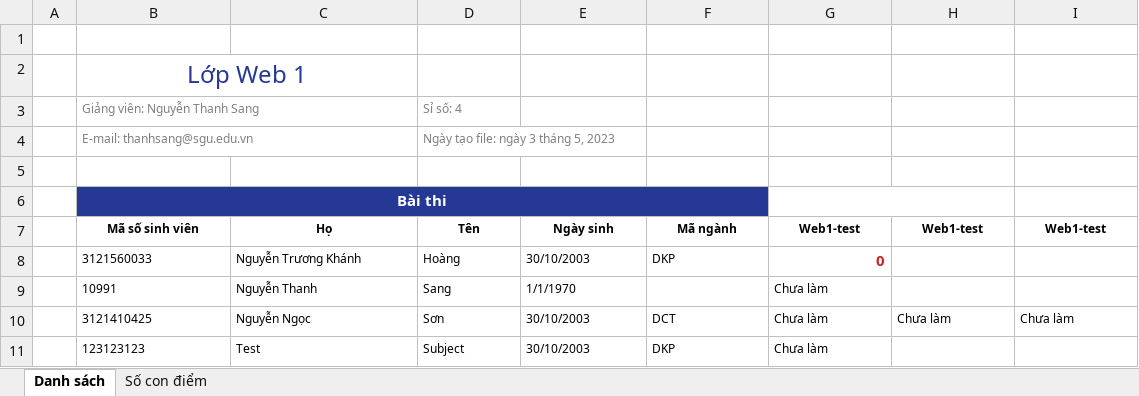
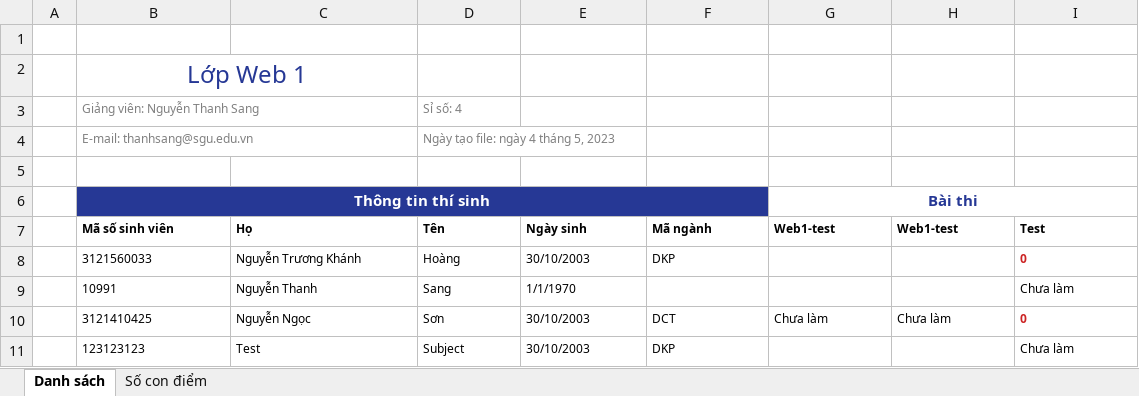
Before and after one commit to Nolb226/onetest, an Excel workbook: server/class-excel/841109222-12.xlsx, sheet Danh sách, drawn as a sheet; values as stored, in another font and other column widths than the file's, no borders; removed rows and columns are numbered as before the commit, all else as after; the diff names each change by its address in the sheet, - before the commit and + after, or states it on an @@ line.

```diff
--- a/server/class-excel/841109222-12.xlsx (sheet Danh sách)
+++ b/server/class-excel/841109222-12.xlsx (sheet Danh sách)
-D4 (Tên): Ngày tạo file: ngày 3 tháng 5, 2023
+D4 (Tên): Ngày tạo file: ngày 4 tháng 5, 2023
-row 6:  | Bài thi
+row 6:  | Thông tin thí sinh |  |  |  |  | Bài thi
-B7:I7 alignment: center
+B7:I7 alignment: left
-I7: Web1-test
+I7: Test
-G8 (Web1-test): 0
+G8 (Web1-test): (empty)
-I8 (Test): (empty)
+I8 (Test): 0
-G9 (Web1-test): Chưa làm
+G9 (Web1-test): (empty)
-I9 (Test): (empty)
+I9 (Test): Chưa làm
-I10 (Test): Chưa làm
+I10 (Test): 0
@@ I10 bold: off → on, text colour: black → #CC2424 @@
-G11 (Web1-test): Chưa làm
+G11 (Web1-test): (empty)
-I11 (Test): (empty)
+I11 (Test): Chưa làm
```
Also changed, not shown: sheet Số con điểm, 19 other files.
